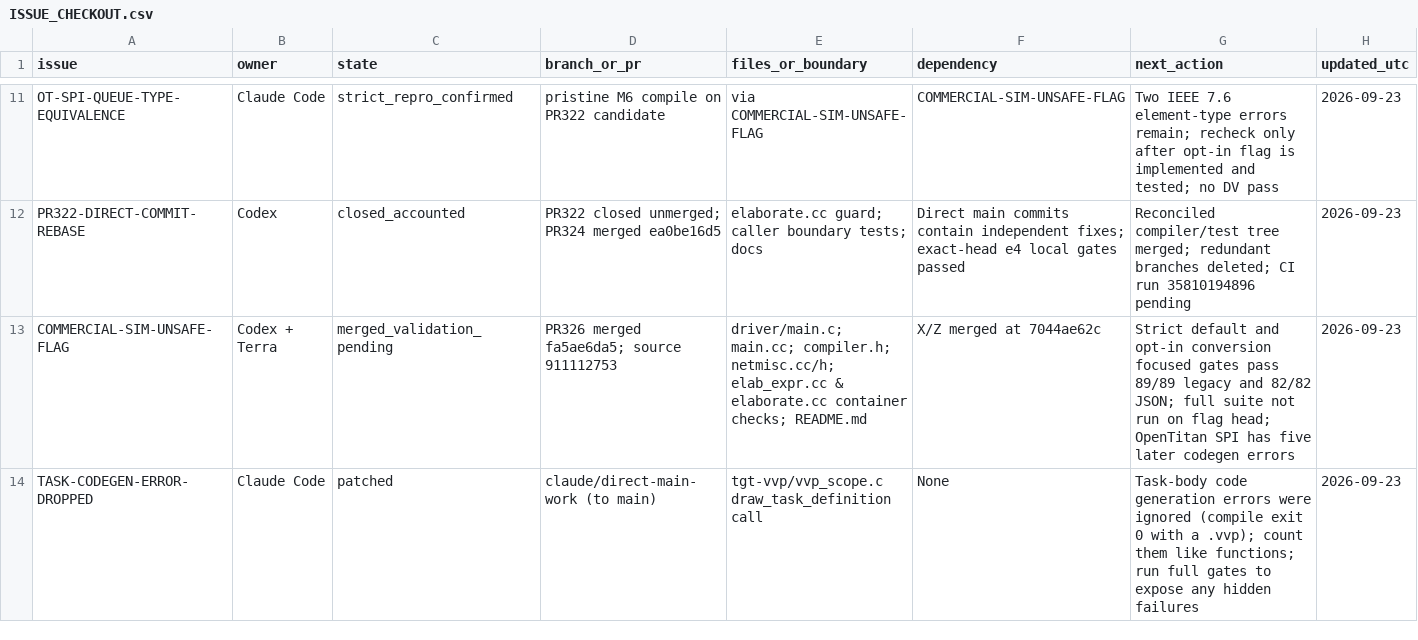
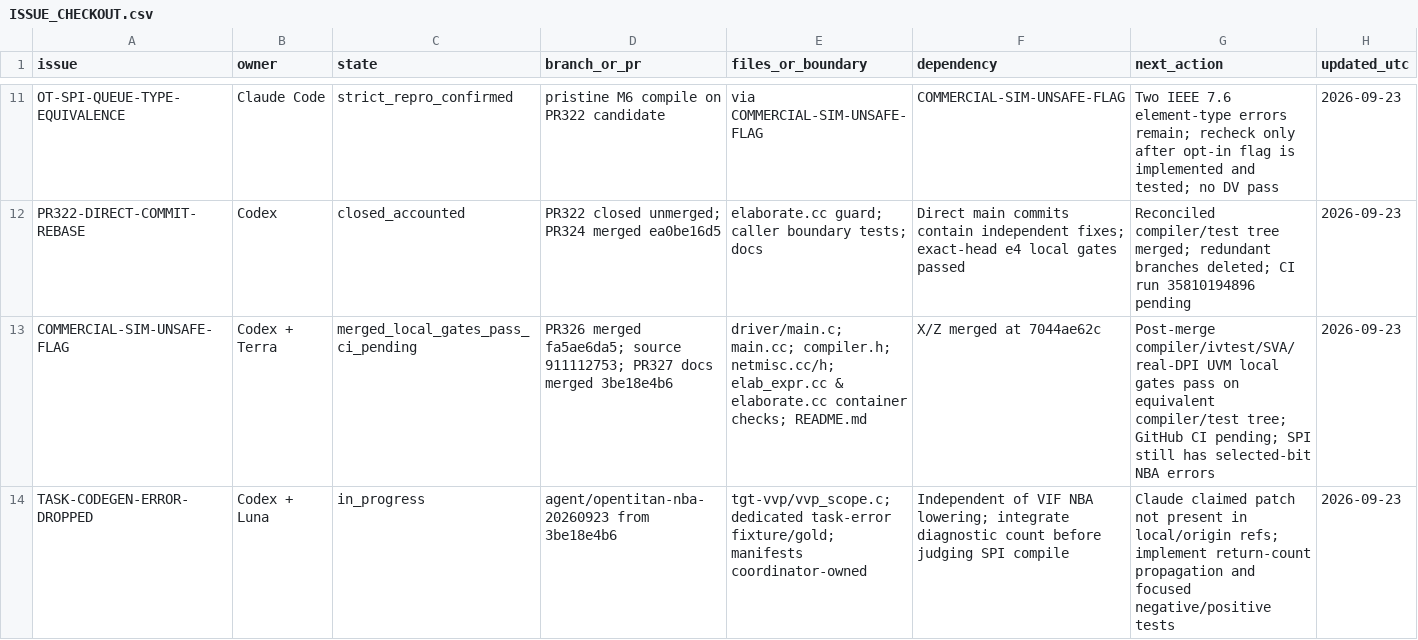
Before and after one commit to dsellerbrock/iverilog-uvm, a CSV file: .ai/ISSUE_CHECKOUT.csv, drawn as a sheet; only a part is shown, gaps mark what is left out; the diff covers the shown part only.

Commit message:
Record merged flag qualification and OpenTitan lanes

```diff
--- a/.ai/ISSUE_CHECKOUT.csv
+++ b/.ai/ISSUE_CHECKOUT.csv
@@ -12,3 +12,3 @@ OT-SPI-QUEUE-TYPE-EQUIVALENCE,Claude Code,strict_repro_confirmed,pristine M6 com
 PR322-DIRECT-COMMIT-REBASE,Codex,closed_accounted,PR322 closed unmerged; PR324 merged ea0be16d5,elaborate.cc guard; caller boundary tests; docs,Direct main commits contain independent fixes; exact-head e4 local gates passed,Reconciled compiler/test tree merged; redundant branches deleted; CI run 35810194896 pending,2026-09-23
-COMMERCIAL-SIM-UNSAFE-FLAG,Codex + Terra,merged_validation_pending,PR326 merged fa5ae6da5; source 911112753,driver/main.c; main.cc; compiler.h; netmisc.cc/h; elab_expr.cc & elaborate.cc container checks; README.md,X/Z merged at 7044ae62c,Strict default and opt-in conversion focused gates pass 89/89 legacy and 82/82 JSON; full suite not run on flag head; OpenTitan SPI has five later codegen errors,2026-09-23
-TASK-CODEGEN-ERROR-DROPPED,Claude Code,patched,claude/direct-main-work (to main),tgt-vvp/vvp_scope.c draw_task_definition call,None,Task-body code generation errors were ignored (compile exit 0 with a .vvp); count them like functions; run full gates to expose any hidden failures,2026-09-23
+COMMERCIAL-SIM-UNSAFE-FLAG,Codex + Terra,merged_local_gates_pass_ci_pending,PR326 merged fa5ae6da5; source 911112753; PR327 docs merged 3be18e4b6,driver/main.c; main.cc; compiler.h; netmisc.cc/h; elab_expr.cc & elaborate.cc container checks; README.md,X/Z merged at 7044ae62c,Post-merge compiler/ivtest/SVA/real-DPI UVM local gates pass on equivalent compiler/test tree; GitHub CI pending; SPI still has selected-bit NBA errors,2026-09-23
+TASK-CODEGEN-ERROR-DROPPED,Codex + Luna,in_progress,agent/opentitan-nba-20260923 from 3be18e4b6,tgt-vvp/vvp_scope.c; dedicated task-error fixture/gold; manifests coordinator-owned,Independent of VIF NBA lowering; integrate diagnostic count before judging SPI compile,Claude claimed patch not present in local/origin refs; implement return-count propagation and focused negative/positive tests,2026-09-23
```
Also changed, not shown: 6 edited cells elsewhere in this file, 6 other files.
